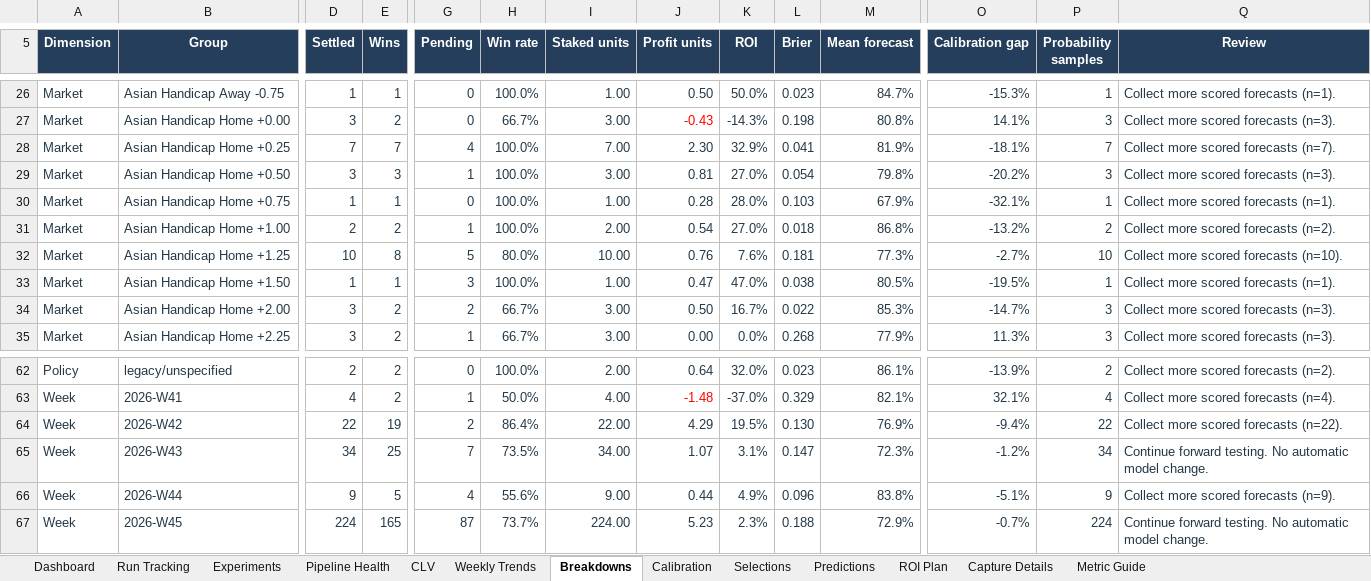
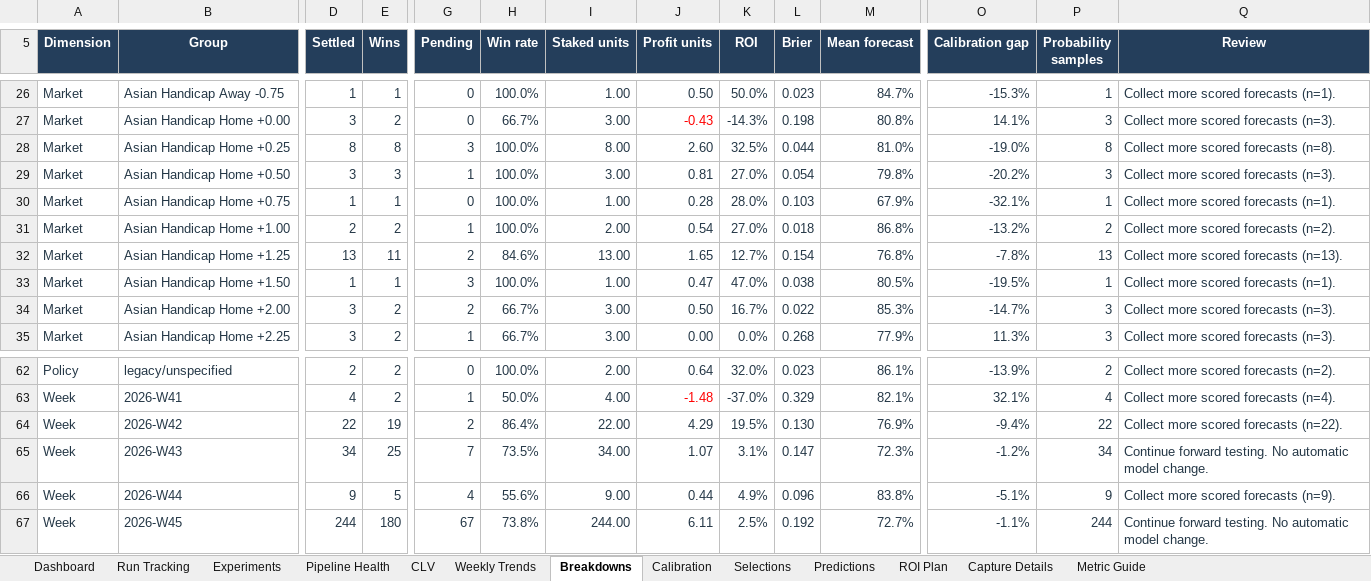
Before and after one commit to paulmaina/football-value-pipeline, an Excel workbook: football_output_v2/readable/football_performance_report.xlsx, sheet Breakdowns, drawn as a sheet; only a part is shown, gaps mark what is left out; values as stored, in another font and other column widths than the file's, no borders; conditional formats and table styles not drawn; the diff covers the shown part only; the diff names each change by its address in the sheet, - before the commit and + after, or states it on an @@ line.

```diff
--- a/football_output_v2/readable/football_performance_report.xlsx (sheet Breakdowns)
+++ b/football_output_v2/readable/football_performance_report.xlsx (sheet Breakdowns)
-D28 (Settled): 7
+D28 (Settled): 8
-E28 (Wins): 7
+E28 (Wins): 8
-G28 (Pending): 4
+G28 (Pending): 3
-I28 (Staked units): 7.00
+I28 (Staked units): 8.00
-J28 (Profit units): 2.30
+J28 (Profit units): 2.60
-K28 (ROI): 32.9%
+K28 (ROI): 32.5%
-L28 (Brier): 0.041
+L28 (Brier): 0.044
-M28 (Mean forecast): 81.9%
+M28 (Mean forecast): 81.0%
-O28 (Calibration gap): -18.1%
+O28 (Calibration gap): -19.0%
-P28 (Probability samples): 7
+P28 (Probability samples): 8
-Q28 (Review): Collect more scored forecasts (n=7).
+Q28 (Review): Collect more scored forecasts (n=8).
-D32 (Settled): 10
+D32 (Settled): 13
-E32 (Wins): 8
+E32 (Wins): 11
-G32 (Pending): 5
+G32 (Pending): 2
-H32 (Win rate): 80.0%
+H32 (Win rate): 84.6%
-I32 (Staked units): 10.00
+I32 (Staked units): 13.00
-J32 (Profit units): 0.76
+J32 (Profit units): 1.65
-K32 (ROI): 7.6%
+K32 (ROI): 12.7%
-L32 (Brier): 0.181
+L32 (Brier): 0.154
-M32 (Mean forecast): 77.3%
+M32 (Mean forecast): 76.8%
-O32 (Calibration gap): -2.7%
+O32 (Calibration gap): -7.8%
-P32 (Probability samples): 10
+P32 (Probability samples): 13
-Q32 (Review): Collect more scored forecasts (n=10).
+Q32 (Review): Collect more scored forecasts (n=13).
-D67 (Settled): 224
+D67 (Settled): 244
-E67 (Wins): 165
+E67 (Wins): 180
-G67 (Pending): 87
+G67 (Pending): 67
-H67 (Win rate): 73.7%
+H67 (Win rate): 73.8%
-I67 (Staked units): 224.00
+I67 (Staked units): 244.00
-J67 (Profit units): 5.23
+J67 (Profit units): 6.11
-K67 (ROI): 2.3%
+K67 (ROI): 2.5%
-L67 (Brier): 0.188
+L67 (Brier): 0.192
-M67 (Mean forecast): 72.9%
+M67 (Mean forecast): 72.7%
-O67 (Calibration gap): -0.7%
+O67 (Calibration gap): -1.1%
-P67 (Probability samples): 224
+P67 (Probability samples): 244
```
Also changed, not shown: 198 edited cells and cell formats elsewhere in this sheet, sheet ROI Plan, sheet Selections, sheet Predictions, sheet Dashboard, sheet Run Tracking, sheet Calibration, 3 more sheets, hidden cells, charts or pictures, 25 other files.
